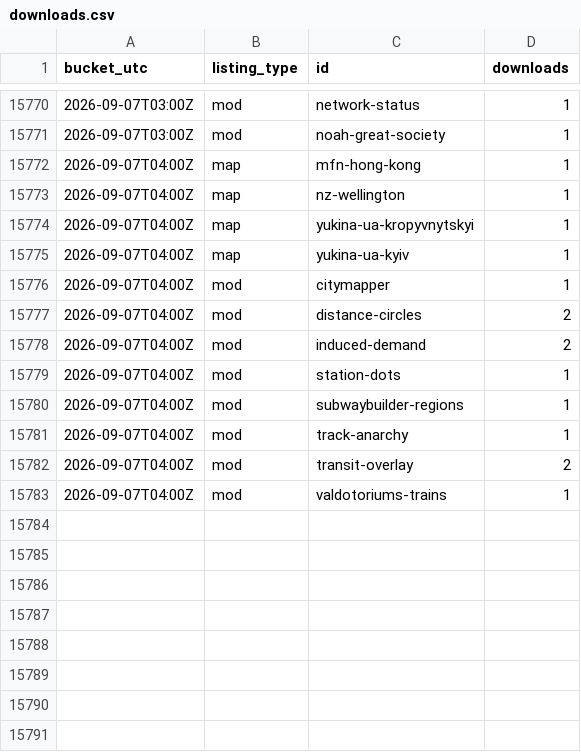
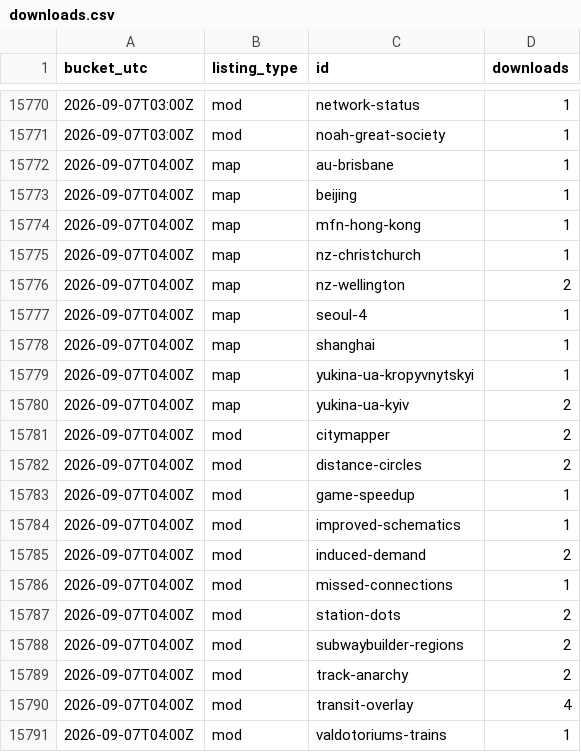
Before and after one commit to Subway-Builder-Modded/The-Railyard, a CSV file: analytics/hourly/downloads.csv, drawn as a sheet; only a part is shown, gaps mark what is left out.

```diff
--- a/analytics/hourly/downloads.csv
+++ b/analytics/hourly/downloads.csv
@@ -15771,13 +15771,21 @@ bucket_utc,listing_type,id,downloads
 2026-09-07T03:00Z,mod,noah-great-society,1
+2026-09-07T04:00Z,map,au-brisbane,1
+2026-09-07T04:00Z,map,beijing,1
 2026-09-07T04:00Z,map,mfn-hong-kong,1
-2026-09-07T04:00Z,map,nz-wellington,1
+2026-09-07T04:00Z,map,nz-christchurch,1
+2026-09-07T04:00Z,map,nz-wellington,2
+2026-09-07T04:00Z,map,seoul-4,1
+2026-09-07T04:00Z,map,shanghai,1
 2026-09-07T04:00Z,map,yukina-ua-kropyvnytskyi,1
-2026-09-07T04:00Z,map,yukina-ua-kyiv,1
-2026-09-07T04:00Z,mod,citymapper,1
+2026-09-07T04:00Z,map,yukina-ua-kyiv,2
+2026-09-07T04:00Z,mod,citymapper,2
 2026-09-07T04:00Z,mod,distance-circles,2
+2026-09-07T04:00Z,mod,game-speedup,1
+2026-09-07T04:00Z,mod,improved-schematics,1
 2026-09-07T04:00Z,mod,induced-demand,2
-2026-09-07T04:00Z,mod,station-dots,1
-2026-09-07T04:00Z,mod,subwaybuilder-regions,1
-2026-09-07T04:00Z,mod,track-anarchy,1
-2026-09-07T04:00Z,mod,transit-overlay,2
+2026-09-07T04:00Z,mod,missed-connections,1
+2026-09-07T04:00Z,mod,station-dots,2
+2026-09-07T04:00Z,mod,subwaybuilder-regions,2
+2026-09-07T04:00Z,mod,track-anarchy,2
+2026-09-07T04:00Z,mod,transit-overlay,4
 2026-09-07T04:00Z,mod,valdotoriums-trains,1
```
Also changed, not shown: analytics/railyard_app_by_day.csv, 8 other files.
